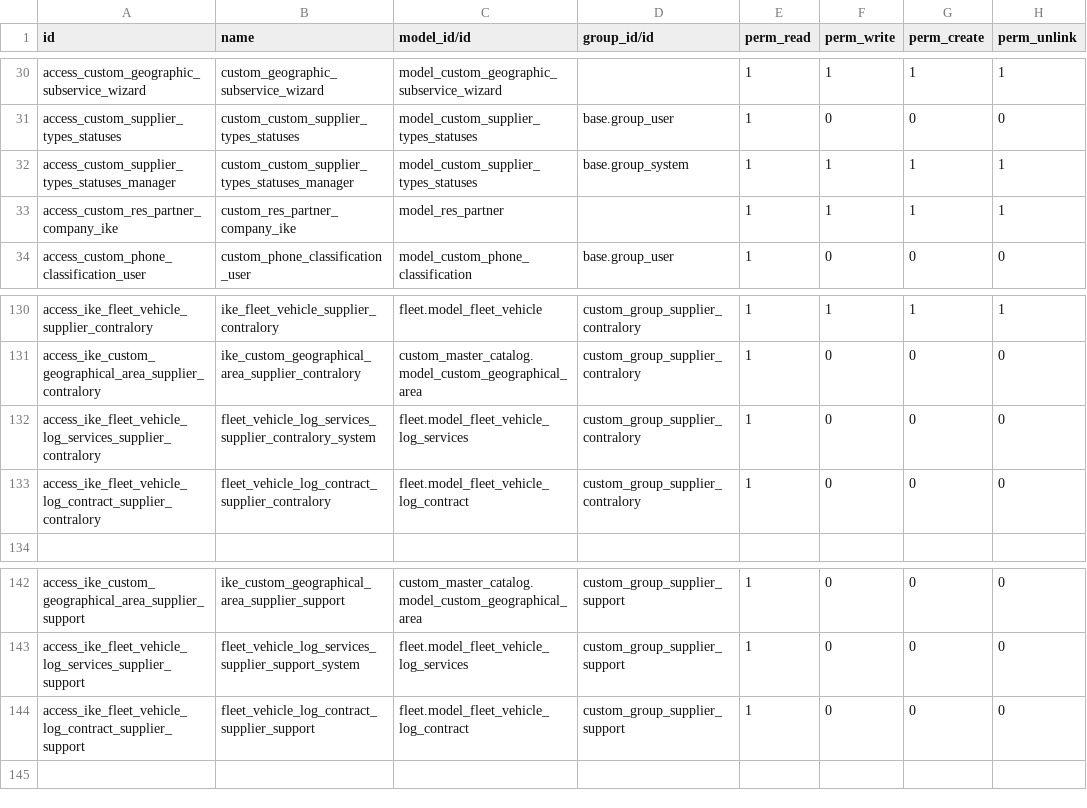
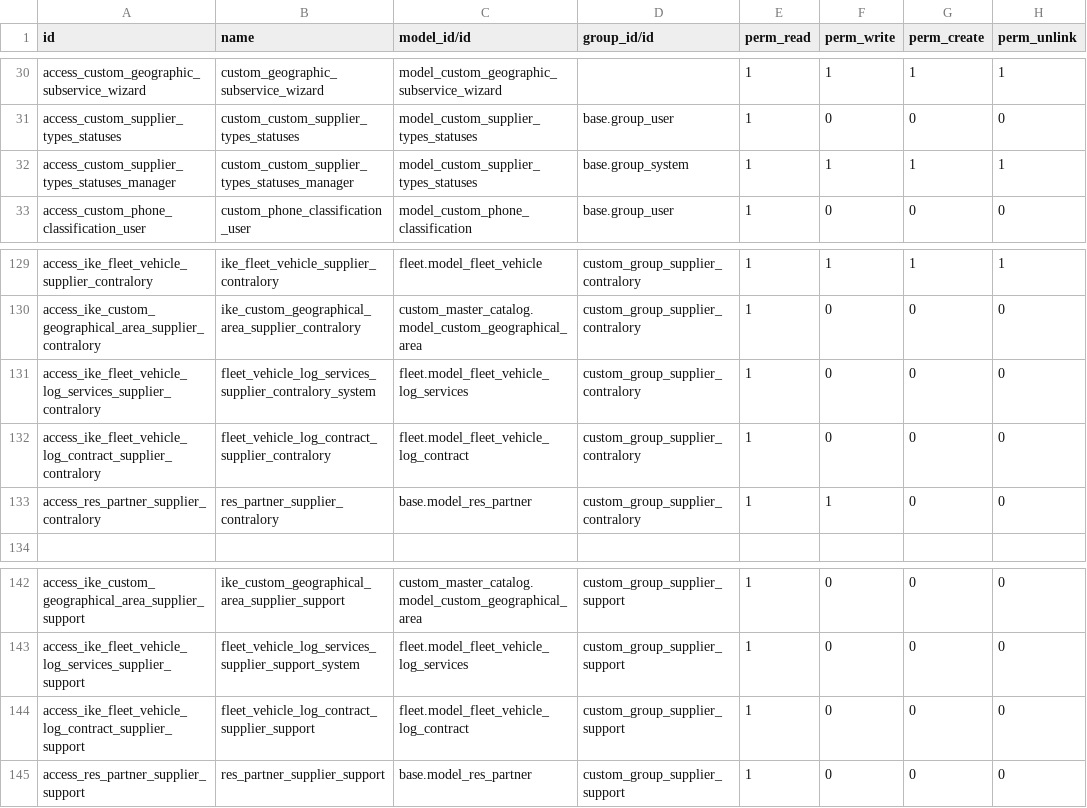
Before and after one commit to ike-mexico-360/ike-addons, a CSV file: custom_master_catalog/security/ir.model.access.csv, drawn as a sheet; only a part is shown, gaps mark what is left out.

```diff
--- a/custom_master_catalog/security/ir.model.access.csv
+++ b/custom_master_catalog/security/ir.model.access.csv
@@ -32,3 +32,2 @@ access_custom_supplier_types_statuses,custom_custom_supplier_types_statuses,mode
 access_custom_supplier_types_statuses_manager,custom_custom_supplier_types_statuses_manager,model_custom_supplier_types_statuses,base.group_system,1,1,1,1
-access_custom_res_partner_company_ike,custom_res_partner_company_ike,model_res_partner,,1,1,1,1
 access_custom_phone_classification_user,custom_phone_classification_user,model_custom_phone_classification,base.group_user,1,0,0,0
@@ -133,2 +132,3 @@ access_ike_fleet_vehicle_log_services_supplier_contralory,fleet_vehicle_log_serv
 access_ike_fleet_vehicle_log_contract_supplier_contralory,fleet_vehicle_log_contract_supplier_contralory,fleet.model_fleet_vehicle_log_contract,custom_group_supplier_contralory,1,0,0,0
+access_res_partner_supplier_contralory,res_partner_supplier_contralory,base.model_res_partner,custom_group_supplier_contralory,1,1,0,0
 
@@ -144 +144,2 @@ access_ike_fleet_vehicle_log_services_supplier_support,fleet_vehicle_log_service
 access_ike_fleet_vehicle_log_contract_supplier_support,fleet_vehicle_log_contract_supplier_support,fleet.model_fleet_vehicle_log_contract,custom_group_supplier_support,1,0,0,0
+access_res_partner_supplier_support,res_partner_supplier_support,base.model_res_partner,custom_group_supplier_support,1,0,0,0
```
Also changed, not shown: ike_event/security/ir.model.access.csv, 42 other files.
